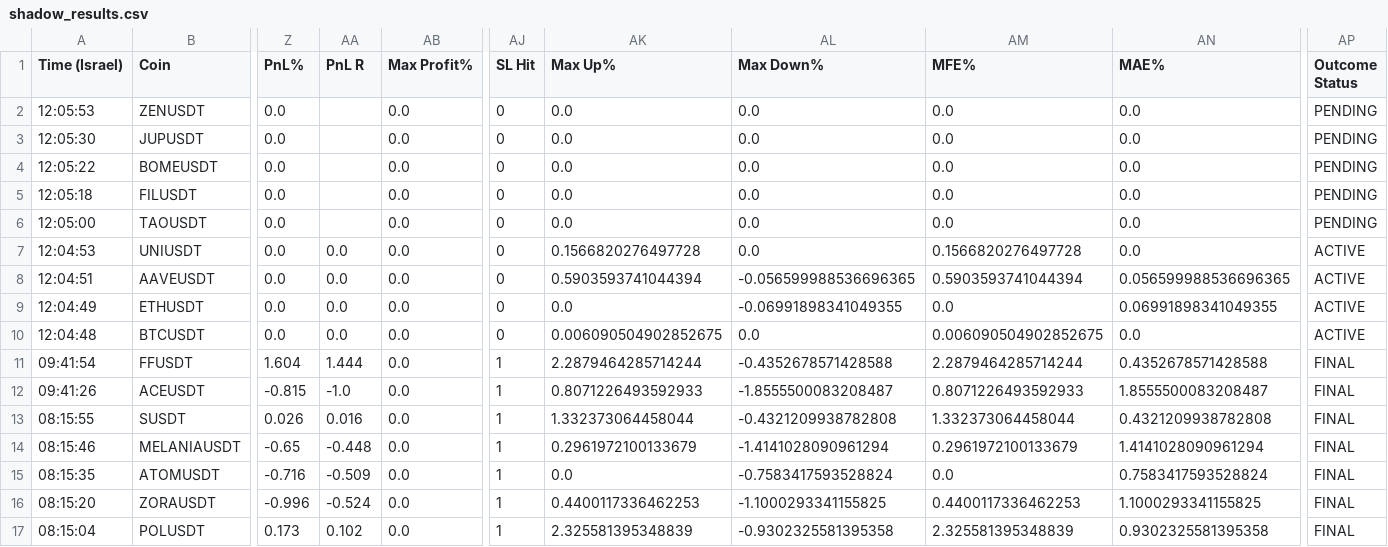
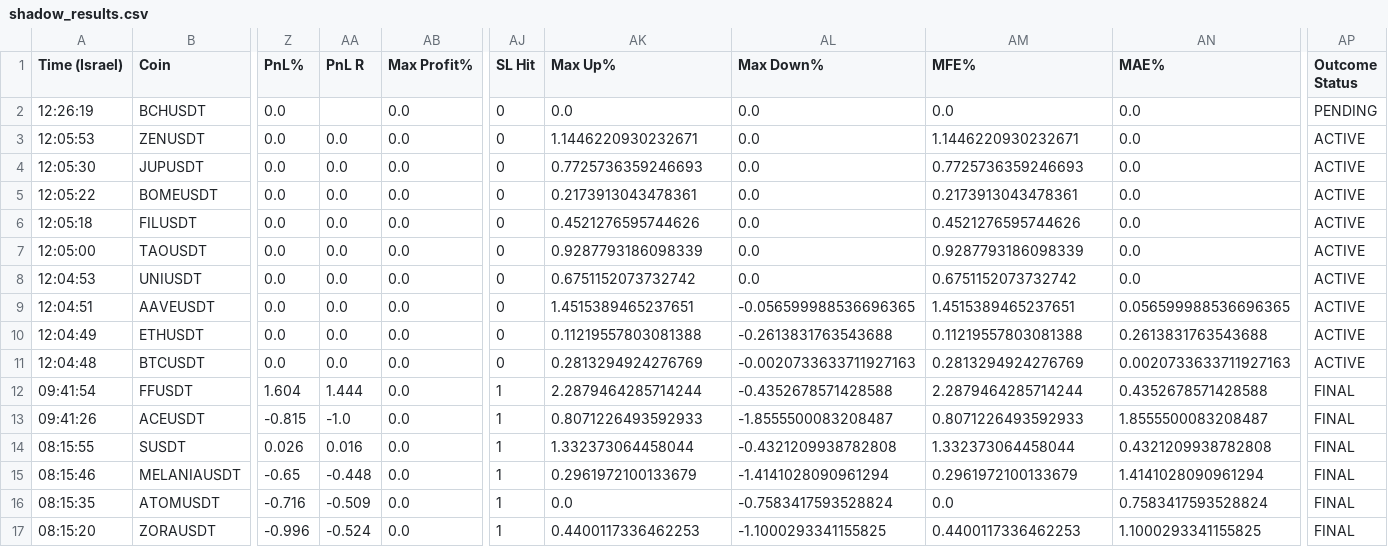
Before and after one commit to rank1984/crypto-bot, a CSV file: shadow_results.csv, drawn as a sheet; only a part is shown, gaps mark what is left out; the shorter side is filled out with more unchanged rows; addresses are those after the commit; rows hold the shown columns only; the diff names each change by its address in the sheet, - before the commit and + after, or states it on an @@ line.

```diff
--- a/shadow_results.csv
+++ b/shadow_results.csv
+row 2: 12:26:19 | BCHUSDT | 0.0 |  | 0.0 | 0 | 0.0 | 0.0 | 0.0 | 0.0 | PENDING
-AA3:AA7 (PnL R): (empty)
+AA3:AA7 (PnL R): 0.0
-AK3 (Max Up%): 0.0
+AK3 (Max Up%): 1.1446220930232671
-AM3 (MFE%): 0.0
+AM3 (MFE%): 1.1446220930232671
-AP3:AP7 (Outcome Status): PENDING
+AP3:AP7 (Outcome Status): ACTIVE
-AK4 (Max Up%): 0.0
+AK4 (Max Up%): 0.7725736359246693
-AM4 (MFE%): 0.0
+AM4 (MFE%): 0.7725736359246693
-AK5 (Max Up%): 0.0
+AK5 (Max Up%): 0.2173913043478361
-AM5 (MFE%): 0.0
+AM5 (MFE%): 0.2173913043478361
-AK6 (Max Up%): 0.0
+AK6 (Max Up%): 0.4521276595744626
-AM6 (MFE%): 0.0
+AM6 (MFE%): 0.4521276595744626
-AK7 (Max Up%): 0.0
+AK7 (Max Up%): 0.9287793186098339
-AM7 (MFE%): 0.0
+AM7 (MFE%): 0.9287793186098339
-AK8 (Max Up%): 0.1566820276497728
+AK8 (Max Up%): 0.6751152073732742
-AM8 (MFE%): 0.1566820276497728
+AM8 (MFE%): 0.6751152073732742
-AK9 (Max Up%): 0.5903593741044394
+AK9 (Max Up%): 1.4515389465237651
-AM9 (MFE%): 0.5903593741044394
+AM9 (MFE%): 1.4515389465237651
-AK10 (Max Up%): 0.0
+AK10 (Max Up%): 0.11219557803081388
-AL10 (Max Down%): -0.06991898341049355
+AL10 (Max Down%): -0.2613831763543688
-AM10 (MFE%): 0.0
+AM10 (MFE%): 0.11219557803081388
-AN10 (MAE%): 0.06991898341049355
+AN10 (MAE%): 0.2613831763543688
-AK11 (Max Up%): 0.006090504902852675
+AK11 (Max Up%): 0.2813294924276769
-AL11 (Max Down%): 0.0
+AL11 (Max Down%): -0.0020733633711927163
-AM11 (MFE%): 0.006090504902852675
+AM11 (MFE%): 0.2813294924276769
-AN11 (MAE%): 0.0
+AN11 (MAE%): 0.0020733633711927163
```
Also changed, not shown: 1 other file.
